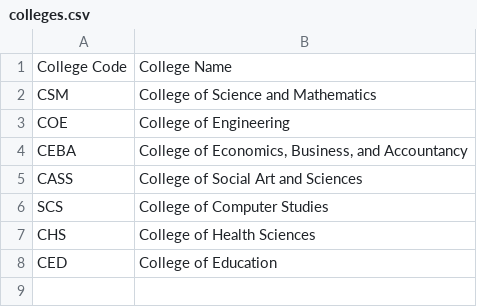
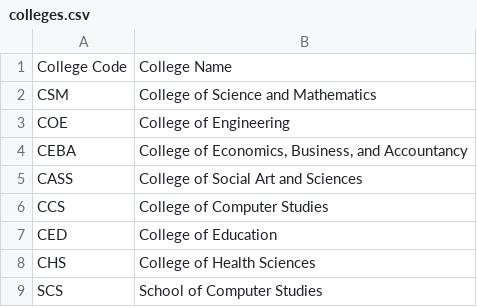
Before and after one commit to Wittowww/CCC151-student-Information-managament, a CSV file: Student Information Management/Data/colleges.csv, drawn as a sheet.

```diff
--- a/Student Information Management/Data/colleges.csv
+++ b/Student Information Management/Data/colleges.csv
@@ -5,4 +5,5 @@ CEBA,"College of Economics, Business, and Accountancy"
 CASS,College of Social Art and Sciences
-SCS,College of Computer Studies
+CCS,College of Computer Studies
+CED,College of Education
 CHS,College of Health Sciences
-CED,College of Education
+SCS,School of Computer Studies
```
Also changed, not shown: Student Information Management/Data/programs.csv, Student Information Management/Data/students.csv, 3 other files.
